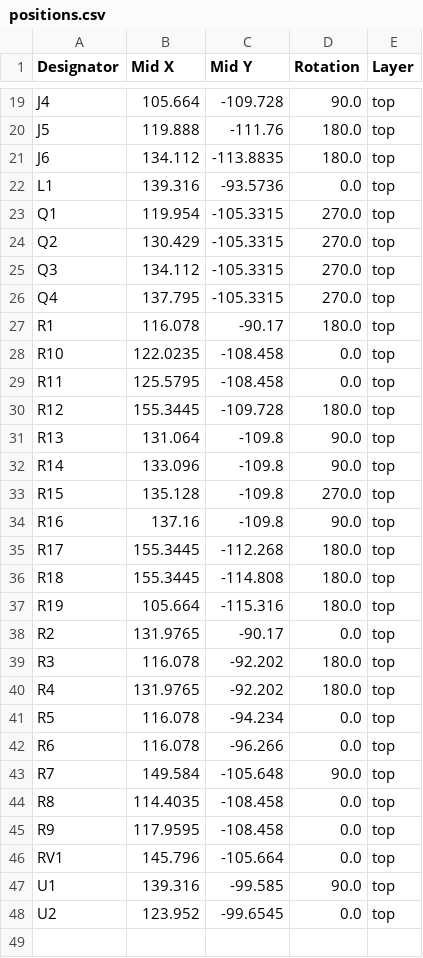
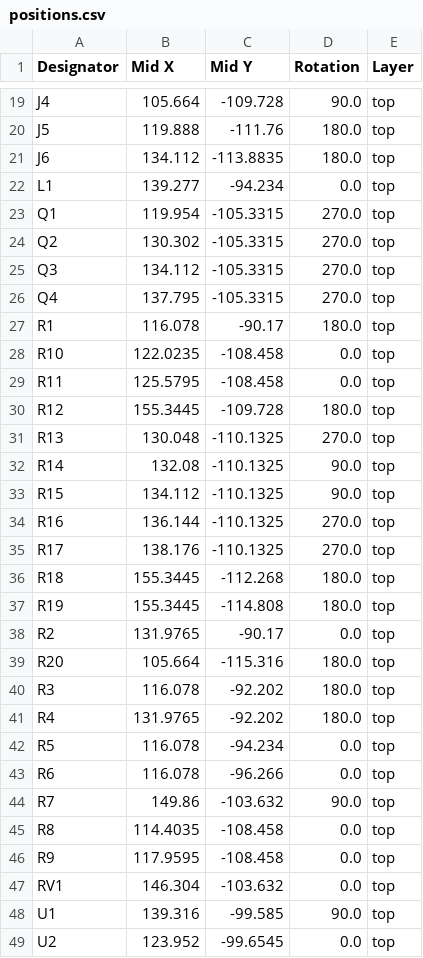
Before and after one commit to MuffinKing-jpeg/PWB.003, a CSV file: production/positions.csv, drawn as a sheet; only a part is shown, gaps mark what is left out; the diff covers the shown part only.

```diff
--- a/production/positions.csv
+++ b/production/positions.csv
@@ -21,5 +21,5 @@ J5,119.888,-111.76,180.0,top
 J6,134.112,-113.8835,180.0,top
-L1,139.316,-93.5736,0.0,top
+L1,139.277,-94.234,0.0,top
 Q1,119.954,-105.3315,270.0,top
-Q2,130.429,-105.3315,270.0,top
+Q2,130.302,-105.3315,270.0,top
 Q3,134.112,-105.3315,270.0,top
@@ -30,10 +30,11 @@ R11,125.5795,-108.458,0.0,top
 R12,155.3445,-109.728,180.0,top
-R13,131.064,-109.8,90.0,top
-R14,133.096,-109.8,90.0,top
-R15,135.128,-109.8,270.0,top
-R16,137.16,-109.8,90.0,top
-R17,155.3445,-112.268,180.0,top
-R18,155.3445,-114.808,180.0,top
-R19,105.664,-115.316,180.0,top
+R13,130.048,-110.1325,270.0,top
+R14,132.08,-110.1325,90.0,top
+R15,134.112,-110.1325,90.0,top
+R16,136.144,-110.1325,270.0,top
+R17,138.176,-110.1325,270.0,top
+R18,155.3445,-112.268,180.0,top
+R19,155.3445,-114.808,180.0,top
 R2,131.9765,-90.17,0.0,top
+R20,105.664,-115.316,180.0,top
 R3,116.078,-92.202,180.0,top
@@ -42,6 +43,6 @@ R5,116.078,-94.234,0.0,top
 R6,116.078,-96.266,0.0,top
-R7,149.584,-105.648,90.0,top
+R7,149.86,-103.632,90.0,top
 R8,114.4035,-108.458,0.0,top
 R9,117.9595,-108.458,0.0,top
-RV1,145.796,-105.664,0.0,top
+RV1,146.304,-103.632,0.0,top
 U1,139.316,-99.585,90.0,top
```
Also changed, not shown: 25 edited cells elsewhere in this file, production/bom.csv, production/designators.csv, 11 other files.
